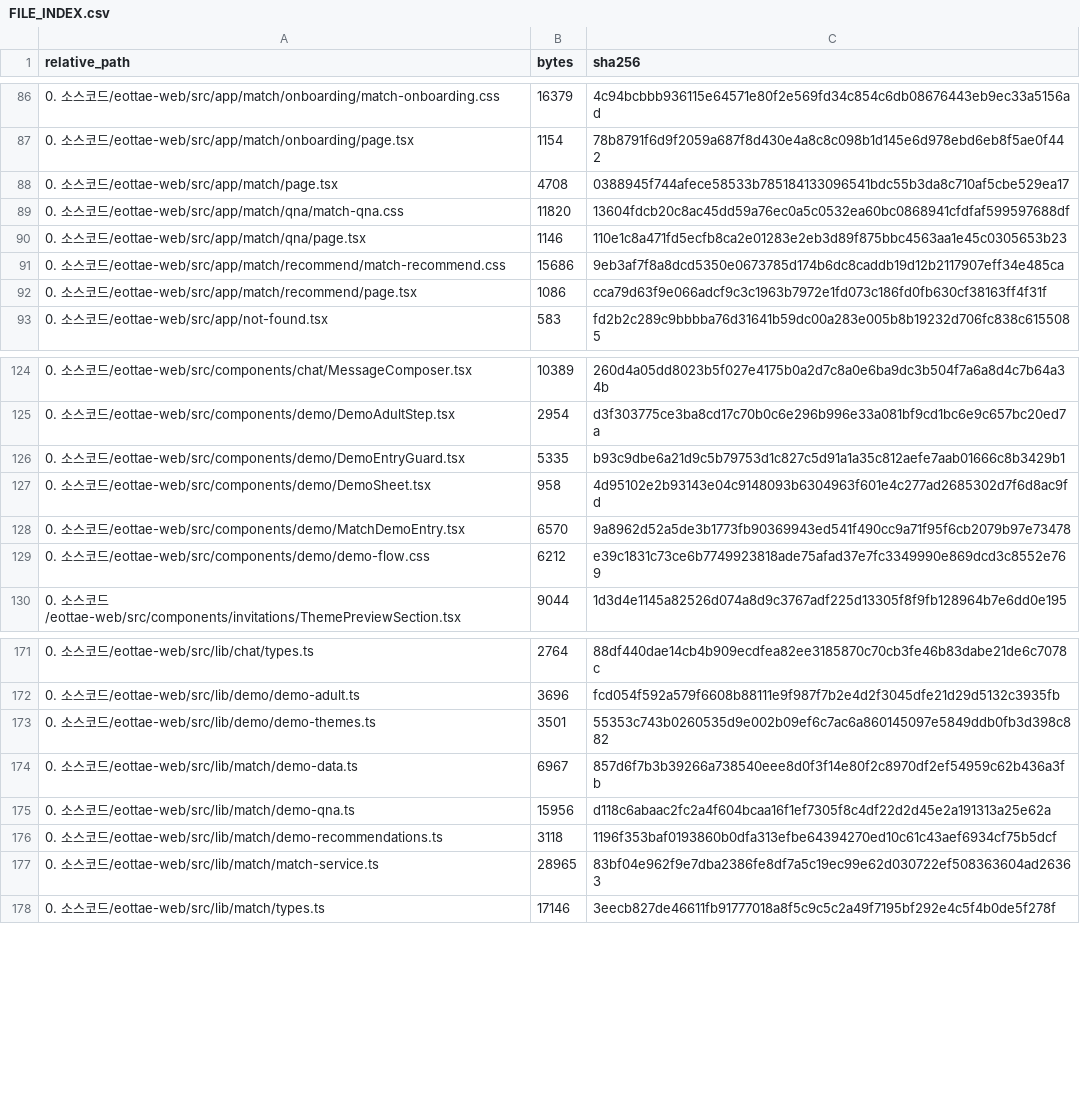
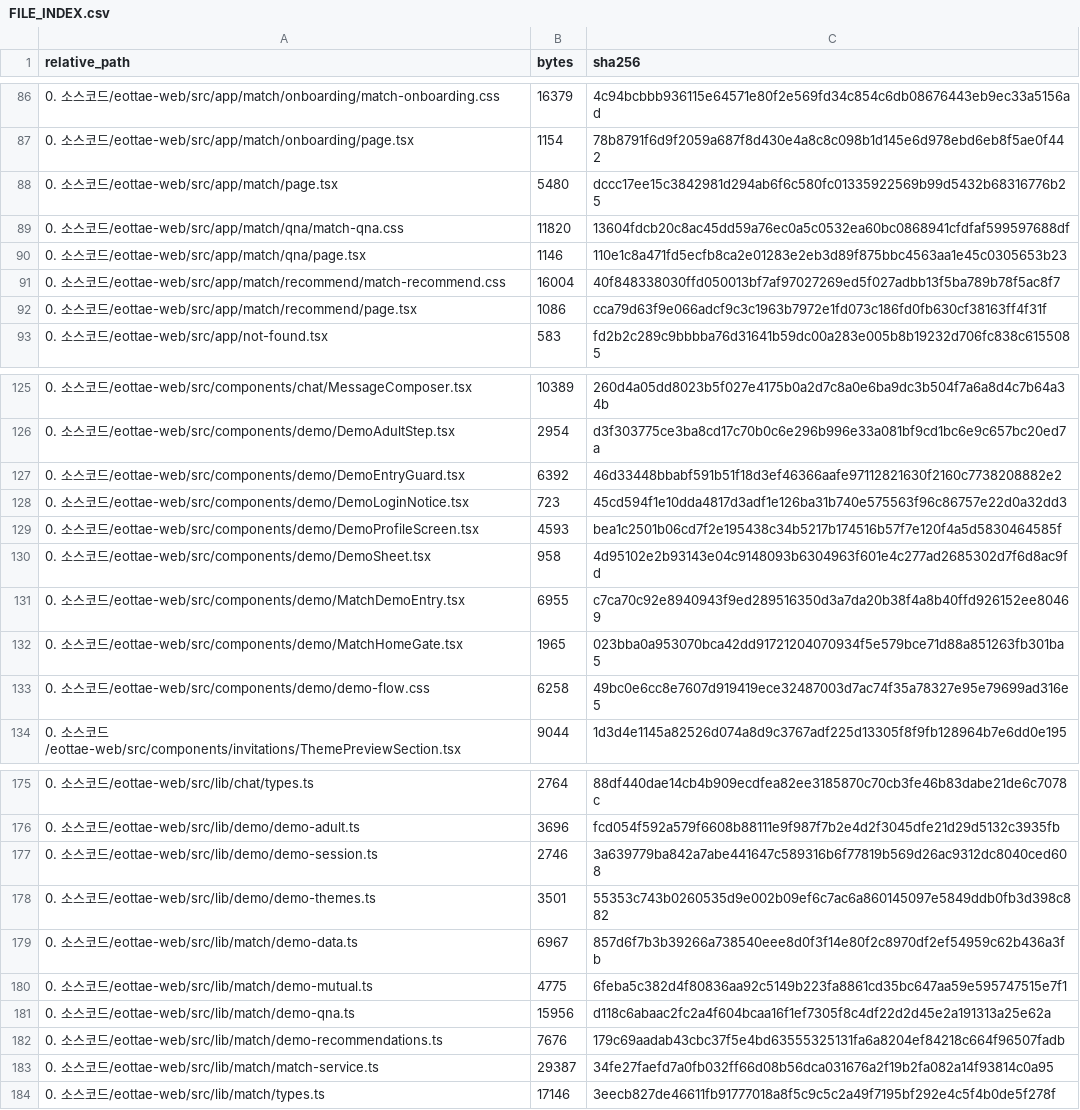
Before and after one commit to sterran123/eottae, a CSV file: FILE_INDEX.csv, drawn as a sheet; only a part is shown, gaps mark what is left out; the diff covers the shown part only.

Commit message:
feat(MATCH-003~006): 매칭 데모 — 세션·성인 게이트 직접 접근 차단·상호 매칭 중복 방지·추천 필터 (Refs #21)
- 남은 이슈 항목 목업으로 마무리
- Refs: Refs #21

```diff
--- a/FILE_INDEX.csv
+++ b/FILE_INDEX.csv
@@ -87,6 +87,6 @@
 0. 소스코드/eottae-web/src/app/match/onboarding/page.tsx,1154,78b8791f6d9f2059a687f8d430e4a8c8c098b1d145e6d978ebd6eb8f5ae0f442
-0. 소스코드/eottae-web/src/app/match/page.tsx,4708,0388945f744afece58533b785184133096541bdc55b3da8c710af5cbe529ea17
+0. 소스코드/eottae-web/src/app/match/page.tsx,5480,dccc17ee15c3842981d294ab6f6c580fc01335922569b99d5432b68316776b25
 0. 소스코드/eottae-web/src/app/match/qna/match-qna.css,11820,13604fdcb20c8ac45dd59a76ec0a5c0532ea60bc0868941cfdfaf599597688df
 0. 소스코드/eottae-web/src/app/match/qna/page.tsx,1146,110e1c8a471fd5ecfb8ca2e01283e2eb3d89f875bbc4563aa1e45c0305653b23
-0. 소스코드/eottae-web/src/app/match/recommend/match-recommend.css,15686,9eb3af7f8a8dcd5350e0673785d174b6dc8caddb19d12b2117907eff34e485ca
+0. 소스코드/eottae-web/src/app/match/recommend/match-recommend.css,16004,40f848338030ffd050013bf7af97027269ed5f027adbb13f5ba789b78f5ac8f7
 0. 소스코드/eottae-web/src/app/match/recommend/page.tsx,1086,cca79d63f9e066adcf9c3c1963b7972e1fd073c186fd0fb630cf38163ff4f31f
@@ -125,6 +126,9 @@
 0. 소스코드/eottae-web/src/components/demo/DemoAdultStep.tsx,2954,d3f303775ce3ba8cd17c70b0c6e296b996e33a081bf9cd1bc6e9c657bc20ed7a
-0. 소스코드/eottae-web/src/components/demo/DemoEntryGuard.tsx,5335,b93c9dbe6a21d9c5b79753d1c827c5d91a1a35c812aefe7aab01666c8b3429b1
+0. 소스코드/eottae-web/src/components/demo/DemoEntryGuard.tsx,6392,46d33448bbabf591b51f18d3ef46366aafe97112821630f2160c7738208882e2
+0. 소스코드/eottae-web/src/components/demo/DemoLoginNotice.tsx,723,45cd594f1e10dda4817d3adf1e126ba31b740e575563f96c86757e22d0a32dd3
+0. 소스코드/eottae-web/src/components/demo/DemoProfileScreen.tsx,4593,bea1c2501b06cd7f2e195438c34b5217b174516b57f7e120f4a5d5830464585f
 0. 소스코드/eottae-web/src/components/demo/DemoSheet.tsx,958,4d95102e2b93143e04c9148093b6304963f601e4c277ad2685302d7f6d8ac9fd
-0. 소스코드/eottae-web/src/components/demo/MatchDemoEntry.tsx,6570,9a8962d52a5de3b1773fb90369943ed541f490cc9a71f95f6cb2079b97e73478
-0. 소스코드/eottae-web/src/components/demo/demo-flow.css,6212,e39c1831c73ce6b7749923818ade75afad37e7fc3349990e869dcd3c8552e769
+0. 소스코드/eottae-web/src/components/demo/MatchDemoEntry.tsx,6955,c7ca70c92e8940943f9ed289516350d3a7da20b38f4a8b40ffd926152ee80469
+0. 소스코드/eottae-web/src/components/demo/MatchHomeGate.tsx,1965,023bba0a953070bca42dd91721204070934f5e579bce71d88a851263fb301ba5
+0. 소스코드/eottae-web/src/components/demo/demo-flow.css,6258,49bc0e6cc8e7607d919419ece32487003d7ac74f35a78327e95e79699ad316e5
 0. 소스코드/eottae-web/src/components/invitations/ThemePreviewSection.tsx,9044,1d3d4e1145a82526d074a8d9c3767adf225d13305f8f9fb128964b7e6dd0e195
@@ -172,7 +176,9 @@
 0. 소스코드/eottae-web/src/lib/demo/demo-adult.ts,3696,fcd054f592a579f6608b88111e9f987f7b2e4d2f3045dfe21d29d5132c3935fb
+0. 소스코드/eottae-web/src/lib/demo/demo-session.ts,2746,3a639779ba842a7abe441647c589316b6f77819b569d26ac9312dc8040ced608
 0. 소스코드/eottae-web/src/lib/demo/demo-themes.ts,3501,55353c743b0260535d9e002b09ef6c7ac6a860145097e5849ddb0fb3d398c882
 0. 소스코드/eottae-web/src/lib/match/demo-data.ts,6967,857d6f7b3b39266a738540eee8d0f3f14e80f2c8970df2ef54959c62b436a3fb
+0. 소스코드/eottae-web/src/lib/match/demo-mutual.ts,4775,6feba5c382d4f80836aa92c5149b223fa8861cd35bc647aa59e595747515e7f1
 0. 소스코드/eottae-web/src/lib/match/demo-qna.ts,15956,d118c6abaac2fc2a4f604bcaa16f1ef7305f8c4df22d2d45e2a191313a25e62a
-0. 소스코드/eottae-web/src/lib/match/demo-recommendations.ts,3118,1196f353baf0193860b0dfa313efbe64394270ed10c61c43aef6934cf75b5dcf
-0. 소스코드/eottae-web/src/lib/match/match-service.ts,28965,83bf04e962f9e7dba2386fe8df7a5c19ec99e62d030722ef508363604ad26363
+0. 소스코드/eottae-web/src/lib/match/demo-recommendations.ts,7676,179c69aadab43cbc37f5e4bd63555325131fa6a8204ef84218c664f96507fadb
+0. 소스코드/eottae-web/src/lib/match/match-service.ts,29387,34fe27faefd7a0fb032ff66d08b56dca031676a2f19b2fa082a14f93814c0a95
 0. 소스코드/eottae-web/src/lib/match/types.ts,17146,3eecb827de46611fb91777018a8f5c9c5c2a49f7195bf292e4c5f4b0de5f278f
```
Also changed, not shown: 1 added row and 8 edited cells elsewhere in this file, 18 other files.
